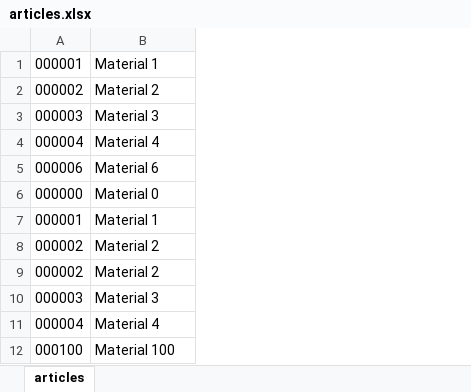
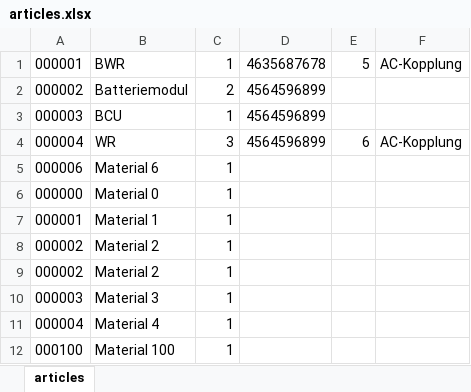
Before and after one commit to creativeSloth/SUN_Article_Fetcher, an Excel workbook: data/SUN 24-001/articles.xlsx, sheet articles, drawn as a sheet; values as stored, in another font and other column widths than the file's, no borders; the diff names each change by its address in the sheet, - before the commit and + after, or states it on an @@ line.

Commit message:
implemented a new list in documentation_gui-module and a method to fill this list, aggregating information of relevant material isn't implemented yet

```diff
--- a/data/SUN 24-001/articles.xlsx (sheet articles)
+++ b/data/SUN 24-001/articles.xlsx (sheet articles)
+column C, rows 1-12: 1 | 2 | 1 | 3 | 1 | 1 | 1 | 1 | 1 | 1 | 1 | 1
+column D, rows 1-4: 4635687678 | 4564596899 | 4564596899 | 4564596899
+column E, rows 1-4: 5 |  |  | 6
+column F, rows 1-4: AC-Kopplung |  |  | AC-Kopplung
-B1: Material 1
+B1: BWR
-B2: Material 2
+B2: Batteriemodul
-B3: Material 3
+B3: BCU
-B4: Material 4
+B4: WR
```
Also changed, not shown: 7 other files.
